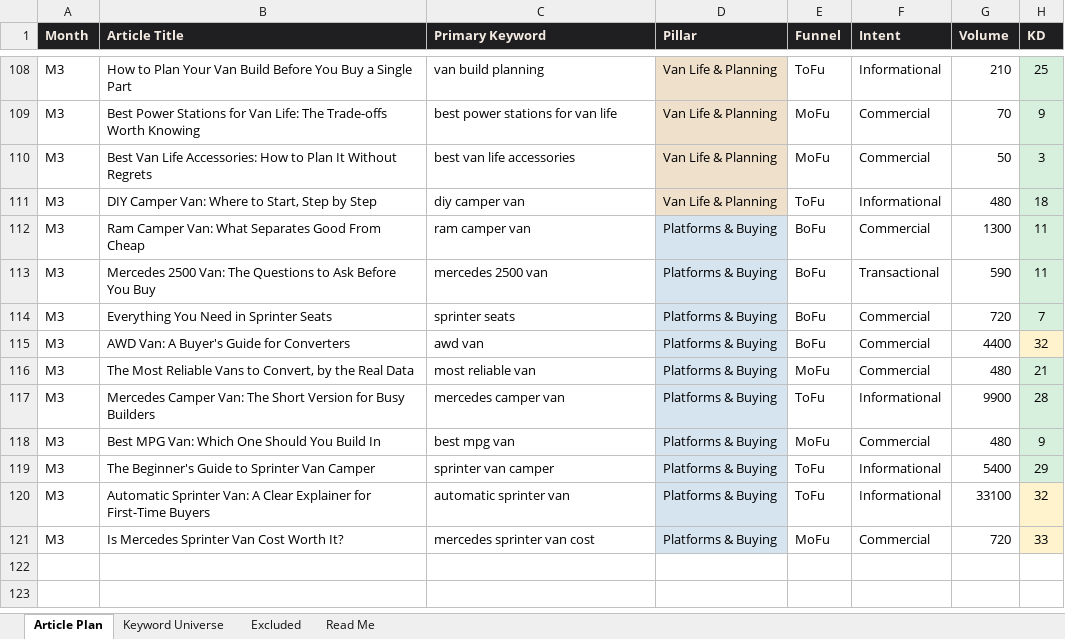
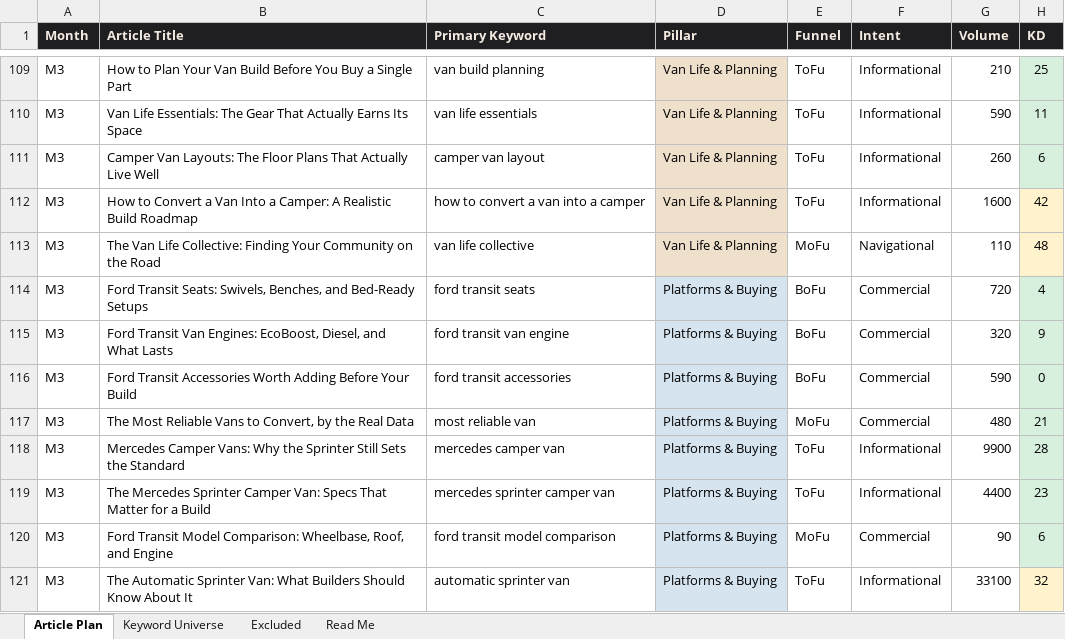
Before and after one commit to jonestj-boop/decks, an Excel workbook: decks/infinity-vans/keyword-research.xlsx, sheet Article Plan, drawn as a sheet; only a part is shown, gaps mark what is left out; values as stored, in another font and other column widths than the file's, no borders; removed rows and columns are numbered as before the commit, all else as after; the diff covers the shown part only; the diff names each change by its address in the sheet, - before the commit and + after, or states it on an @@ line.

```diff
--- a/decks/infinity-vans/keyword-research.xlsx (sheet Article Plan)
+++ b/decks/infinity-vans/keyword-research.xlsx (sheet Article Plan)
-row 109: M3 | Best Power Stations for Van Life: The Trade-offs Worth Knowing | best power stations for van life | Van Life & Planning | MoFu | Commercial | 70 | 9
-row 110: M3 | Best Van Life Accessories: How to Plan It Without Regrets | best van life accessories | Van Life & Planning | MoFu | Commercial | 50 | 3
+row 110: M3 | Van Life Essentials: The Gear That Actually Earns Its Space | van life essentials | Van Life & Planning | ToFu | Informational | 590 | 11
-B111 (Article Title): DIY Camper Van: Where to Start, Step by Step
+B111 (Article Title): Camper Van Layouts: The Floor Plans That Actually Live Well
-C111 (Primary Keyword): diy camper van
+C111 (Primary Keyword): camper van layout
-G111 (Volume): 480
+G111 (Volume): 260
-H111 (KD): 18
+H111 (KD): 6
-row 112: M3 | Ram Camper Van: What Separates Good From Cheap | ram camper van | Platforms & Buying | BoFu | Commercial | 1300 | 11
-row 113: M3 | Mercedes 2500 Van: The Questions to Ask Before You Buy | mercedes 2500 van | Platforms & Buying | BoFu | Transactional | 590 | 11
+row 112: M3 | How to Convert a Van Into a Camper: A Realistic Build Roadmap | how to convert a van into a camper | Van Life & Planning | ToFu | Informational | 1600 | 42
+row 113: M3 | The Van Life Collective: Finding Your Community on the Road | van life collective | Van Life & Planning | MoFu | Navigational | 110 | 48
-B114 (Article Title): Everything You Need in Sprinter Seats
+B114 (Article Title): Ford Transit Seats: Swivels, Benches, and Bed-Ready Setups
-C114 (Primary Keyword): sprinter seats
+C114 (Primary Keyword): ford transit seats
-H114 (KD): 7
+H114 (KD): 4
+row 115: M3 | Ford Transit Van Engines: EcoBoost, Diesel, and What Lasts | ford transit van engine | Platforms & Buying | BoFu | Commercial | 320 | 9
-B116 (Article Title): AWD Van: A Buyer's Guide for Converters
+B116 (Article Title): Ford Transit Accessories Worth Adding Before Your Build
-C116 (Primary Keyword): awd van
+C116 (Primary Keyword): ford transit accessories
-G116 (Volume): 4400
+G116 (Volume): 590
-H116 (KD): 32
+H116 (KD): 0
-H116 fill: #FFF3CD
+H116 fill: #D7F0DE
-B118 (Article Title): Mercedes Camper Van: The Short Version for Busy Builders
+B118 (Article Title): Mercedes Camper Vans: Why the Sprinter Still Sets the Standard
-row 118: M3 | Best MPG Van: Which One Should You Build In | best mpg van | Platforms & Buying | MoFu | Commercial | 480 | 9
-B119 (Article Title): The Beginner's Guide to Sprinter Van Camper
+B119 (Article Title): The Mercedes Sprinter Camper Van: Specs That Matter for a Build
-C119 (Primary Keyword): sprinter van camper
+C119 (Primary Keyword): mercedes sprinter camper van
-G119 (Volume): 5400
+G119 (Volume): 4400
-H119 (KD): 29
+H119 (KD): 23
+row 120: M3 | Ford Transit Model Comparison: Wheelbase, Roof, and Engine | ford transit model comparison | Platforms & Buying | MoFu | Commercial | 90 | 6
-B121 (Article Title): Automatic Sprinter Van: A Clear Explainer for First-Time Buyers
+B121 (Article Title): The Automatic Sprinter Van: What Builders Should Know About It
-row 121: M3 | Is Mercedes Sprinter Van Cost Worth It? | mercedes sprinter van cost | Platforms & Buying | MoFu | Commercial | 720 | 33
```
Also changed, not shown: other rows of this sheet, sheet Keyword Universe, 1 other file.
